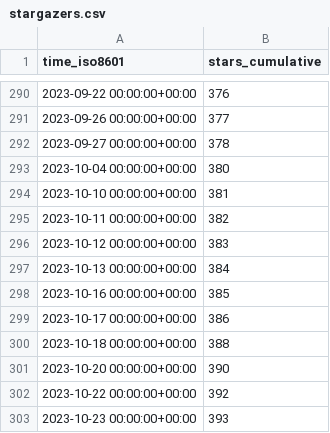
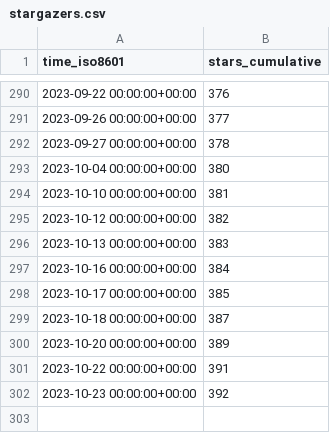
Before and after one commit to Ricardokevins/Bert-In-Relation-Extraction, a CSV file: Ricardokevins/Bert-In-Relation-Extraction/ghrs-data/stargazers.csv, drawn as a sheet; only a part is shown, gaps mark what is left out.

```diff
--- a/Ricardokevins/Bert-In-Relation-Extraction/ghrs-data/stargazers.csv
+++ b/Ricardokevins/Bert-In-Relation-Extraction/ghrs-data/stargazers.csv
@@ -294,10 +294,9 @@ time_iso8601,stars_cumulative
 2023-10-10 00:00:00+00:00,381
-2023-10-11 00:00:00+00:00,382
-2023-10-12 00:00:00+00:00,383
-2023-10-13 00:00:00+00:00,384
-2023-10-16 00:00:00+00:00,385
-2023-10-17 00:00:00+00:00,386
-2023-10-18 00:00:00+00:00,388
-2023-10-20 00:00:00+00:00,390
-2023-10-22 00:00:00+00:00,392
-2023-10-23 00:00:00+00:00,393
+2023-10-12 00:00:00+00:00,382
+2023-10-13 00:00:00+00:00,383
+2023-10-16 00:00:00+00:00,384
+2023-10-17 00:00:00+00:00,385
+2023-10-18 00:00:00+00:00,387
+2023-10-20 00:00:00+00:00,389
+2023-10-22 00:00:00+00:00,391
+2023-10-23 00:00:00+00:00,392
```
